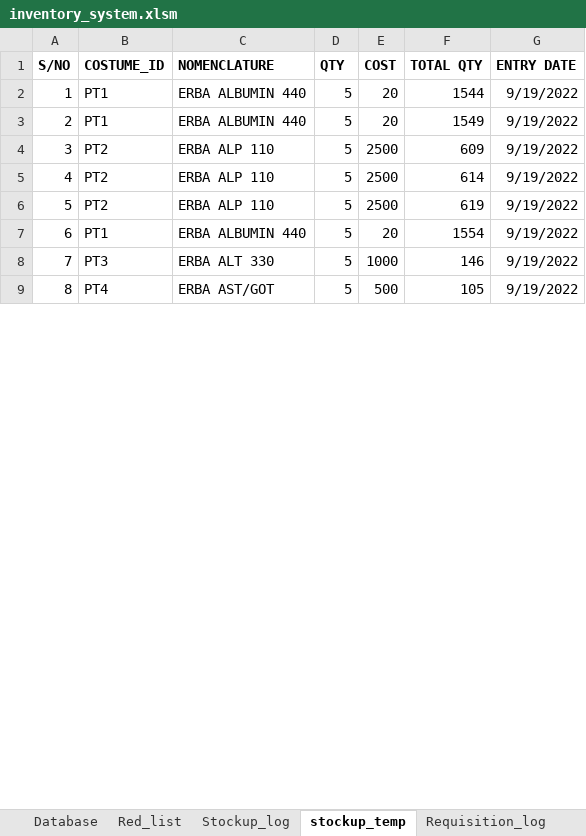
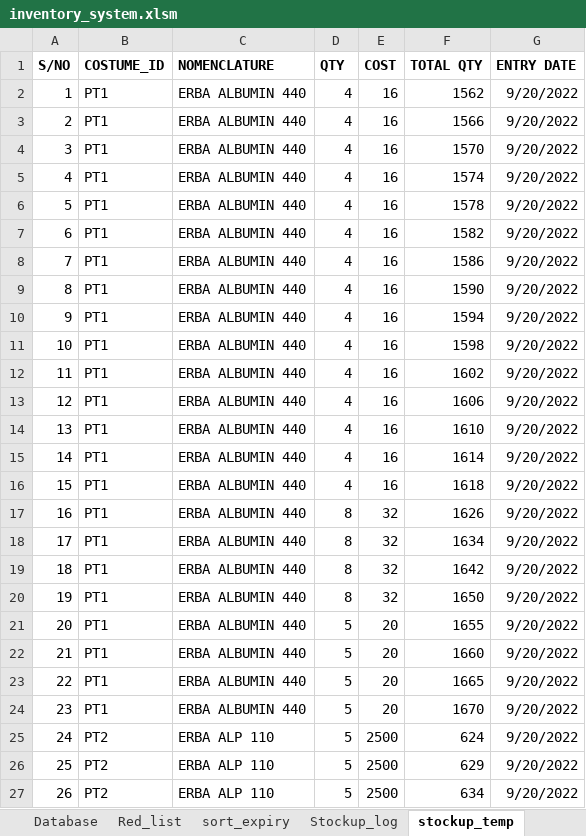
Before and after one commit to Biob-scientist/VBA-inventory, an Excel workbook: inventory_system.xlsm, sheet stockup_temp, drawn as a sheet; only a part is shown; values as stored, in another font and other column widths than the file's, no borders; removed rows and columns are numbered as before the commit, all else as after; the diff covers the shown part only; the diff names each change by its address in the sheet, - before the commit and + after, or states it on an @@ line.

```diff
--- a/inventory_system.xlsm (sheet stockup_temp)
+++ b/inventory_system.xlsm (sheet stockup_temp)
+sheet tab: sort_expiry
+row 2: 1 | PT1 | ERBA ALBUMIN 440 | 4 | 16 | 1562 | 9/20/2022
+row 3: 2 | PT1 | ERBA ALBUMIN 440 | 4 | 16 | 1566 | 9/20/2022
+row 4: 3 | PT1 | ERBA ALBUMIN 440 | 4 | 16 | 1570 | 9/20/2022
+row 5: 4 | PT1 | ERBA ALBUMIN 440 | 4 | 16 | 1574 | 9/20/2022
+row 6: 5 | PT1 | ERBA ALBUMIN 440 | 4 | 16 | 1578 | 9/20/2022
+row 7: 6 | PT1 | ERBA ALBUMIN 440 | 4 | 16 | 1582 | 9/20/2022
+row 8: 7 | PT1 | ERBA ALBUMIN 440 | 4 | 16 | 1586 | 9/20/2022
+row 9: 8 | PT1 | ERBA ALBUMIN 440 | 4 | 16 | 1590 | 9/20/2022
+row 10: 9 | PT1 | ERBA ALBUMIN 440 | 4 | 16 | 1594 | 9/20/2022
+row 11: 10 | PT1 | ERBA ALBUMIN 440 | 4 | 16 | 1598 | 9/20/2022
+row 12: 11 | PT1 | ERBA ALBUMIN 440 | 4 | 16 | 1602 | 9/20/2022
+row 13: 12 | PT1 | ERBA ALBUMIN 440 | 4 | 16 | 1606 | 9/20/2022
+row 14: 13 | PT1 | ERBA ALBUMIN 440 | 4 | 16 | 1610 | 9/20/2022
+row 15: 14 | PT1 | ERBA ALBUMIN 440 | 4 | 16 | 1614 | 9/20/2022
+row 16: 15 | PT1 | ERBA ALBUMIN 440 | 4 | 16 | 1618 | 9/20/2022
+row 17: 16 | PT1 | ERBA ALBUMIN 440 | 8 | 32 | 1626 | 9/20/2022
+row 18: 17 | PT1 | ERBA ALBUMIN 440 | 8 | 32 | 1634 | 9/20/2022
+row 19: 18 | PT1 | ERBA ALBUMIN 440 | 8 | 32 | 1642 | 9/20/2022
+row 20: 19 | PT1 | ERBA ALBUMIN 440 | 8 | 32 | 1650 | 9/20/2022
@@ column A (S/NO) renumbered between rows 21 and 27 @@
-F21 (TOTAL QTY): 1544
+F21 (TOTAL QTY): 1655
-G21:G22 (ENTRY DATE): 9/19/2022
+G21:G22 (ENTRY DATE): 9/20/2022
-F22 (TOTAL QTY): 1549
+F22 (TOTAL QTY): 1660
+row 23: 22 | PT1 | ERBA ALBUMIN 440 | 5 | 20 | 1665 | 9/20/2022
+row 24: 23 | PT1 | ERBA ALBUMIN 440 | 5 | 20 | 1670 | 9/20/2022
-F25 (TOTAL QTY): 609
+F25 (TOTAL QTY): 624
-G25:G27 (ENTRY DATE): 9/19/2022
+G25:G27 (ENTRY DATE): 9/20/2022
-F26 (TOTAL QTY): 614
+F26 (TOTAL QTY): 629
-F27 (TOTAL QTY): 619
+F27 (TOTAL QTY): 634
-row 7: 6 | PT1 | ERBA ALBUMIN 440 | 5 | 20 | 1554 | 9/19/2022
-row 8: 7 | PT3 | ERBA ALT 330 | 5 | 1000 | 146 | 9/19/2022
-row 9: 8 | PT4 | ERBA AST/GOT | 5 | 500 | 105 | 9/19/2022
```
Also changed, not shown: 15 added rows and 1 removed row elsewhere in this sheet, sheet Stockup_log, sheet Database, sheet Red_list.
